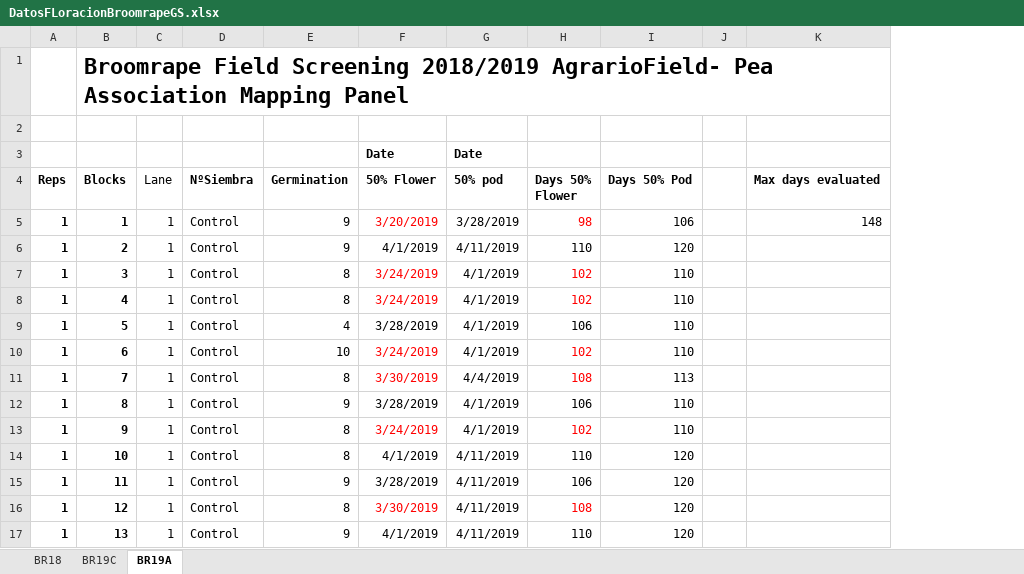
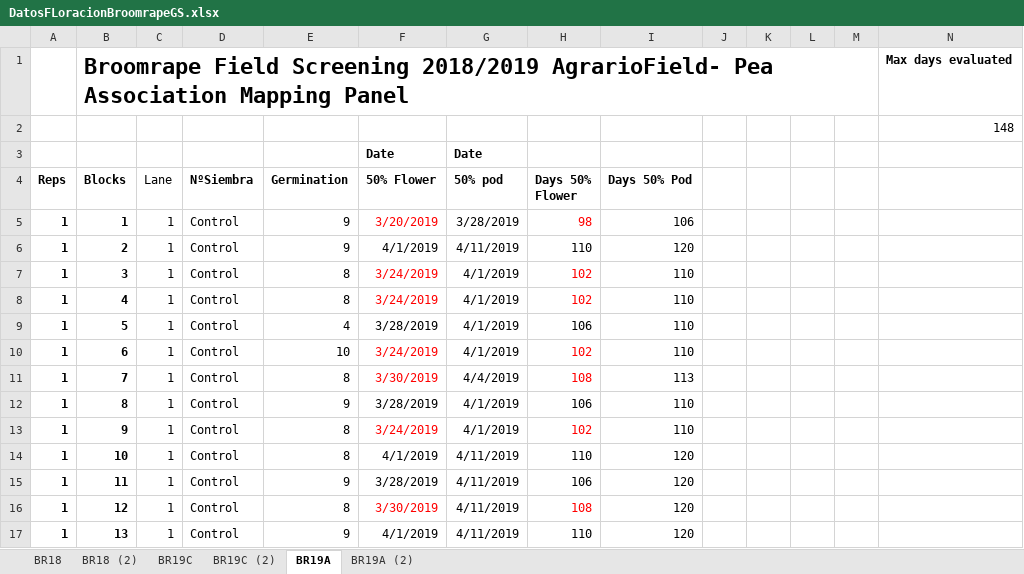
Before and after one commit to SalvaOsuna/Genomic-Selection, an Excel workbook: Genomic Selection_SALVA/data/DatosFLoracionBroomrapeGS.xlsx, sheet BR19A, drawn as a sheet; only a part is shown; values as stored, in another font and other column widths than the file's, no borders; addresses are those after the commit; the diff names each change by its address in the sheet, - before the commit and + after, or states it on an @@ line.

```diff
--- a/Genomic Selection_SALVA/data/DatosFLoracionBroomrapeGS.xlsx (sheet BR19A)
+++ b/Genomic Selection_SALVA/data/DatosFLoracionBroomrapeGS.xlsx (sheet BR19A)
+sheet tab: BR18 (2)
+sheet tab: BR19C (2)
+sheet tab: BR19A (2)
+column K, empty
+column L, empty
+column M, empty
-N1: (empty)
+N1: Max days evaluated
-N2: (empty)
+N2: 148
-N4: Max days evaluated
+N4: (empty)
-N5: 148
+N5: (empty)
```
Also changed, not shown: sheet BR19C, sheet BR18, Genomic Selection_SALVA/data/Datos_BroomrapeGS.xlsx, 39 other files.
